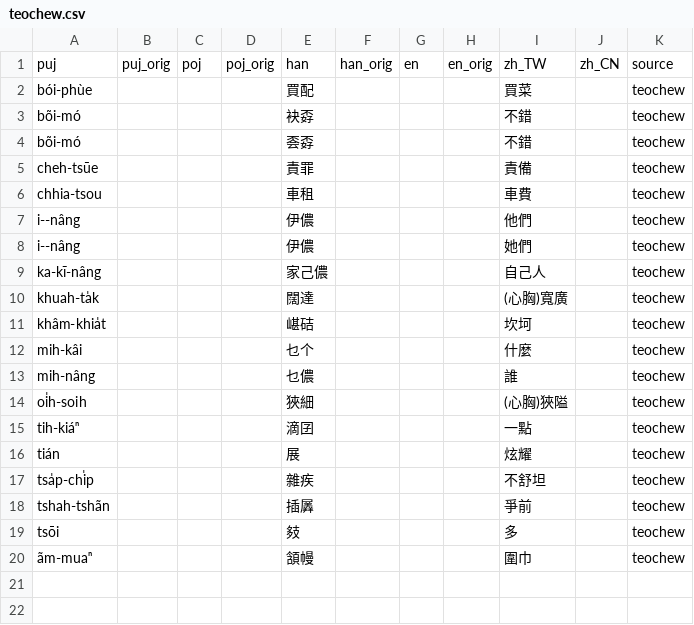
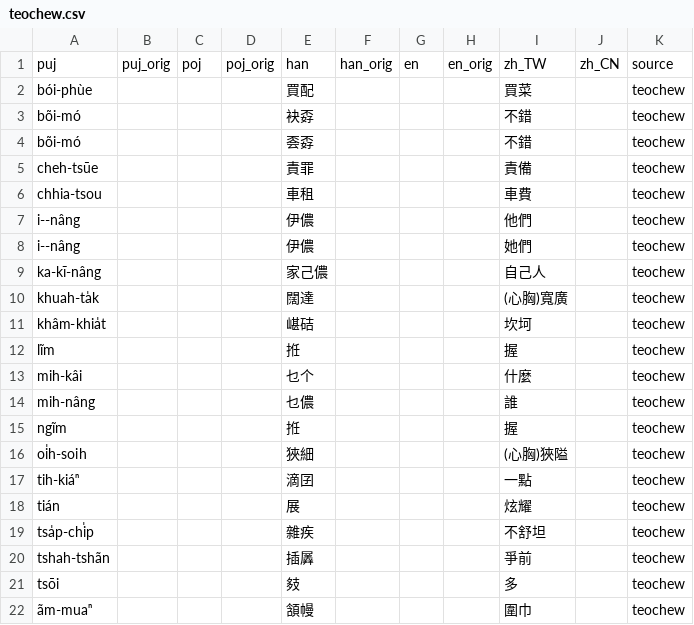
Before and after one commit to hokkien-writing/dataset, a CSV file: export/clippings/teochew.csv, drawn as a sheet.

```diff
--- a/export/clippings/teochew.csv
+++ b/export/clippings/teochew.csv
@@ -11,4 +11,6 @@ khuah-ta̍k,,,,闊達,,,,(心胸)寬廣,,teochew
 khâm-khia̍t,,,,嵁硈,,,,坎坷,,teochew
+lĩm,,,,拰,,,,握,,teochew
 mih-kâi,,,,乜个,,,,什麼,,teochew
 mih-nâng,,,,乜儂,,,,誰,,teochew
+ngĩm,,,,拰,,,,握,,teochew
 oi̍h-soih,,,,狹細,,,,(心胸)狹隘,,teochew
```
Also changed, not shown: clippings/teochew.csv, 4 other files.
